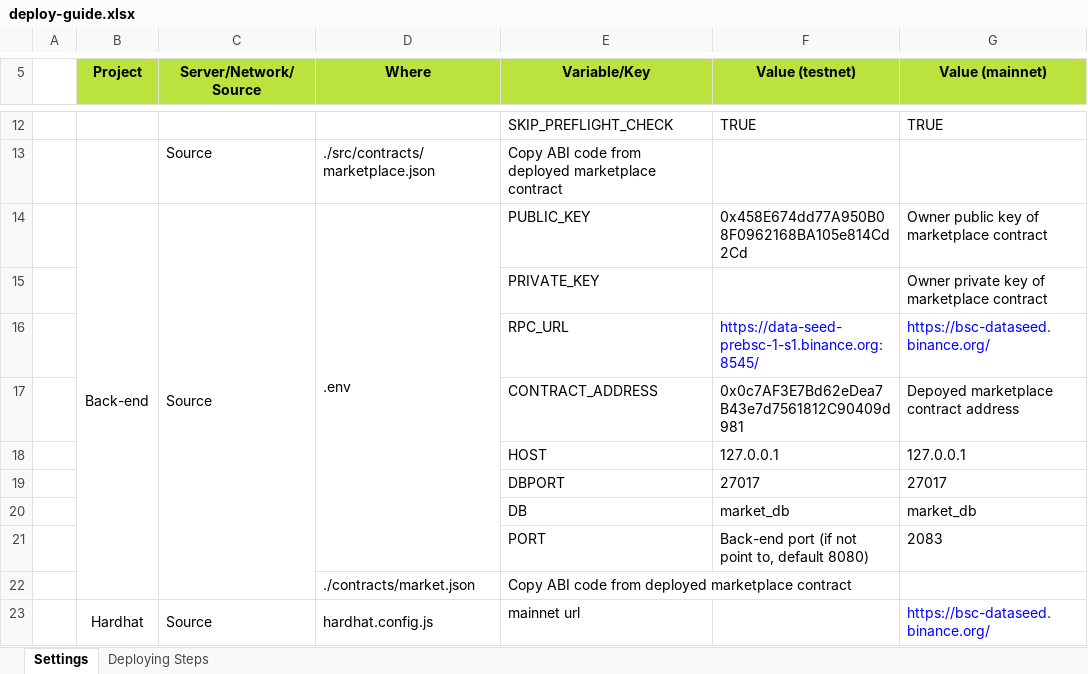
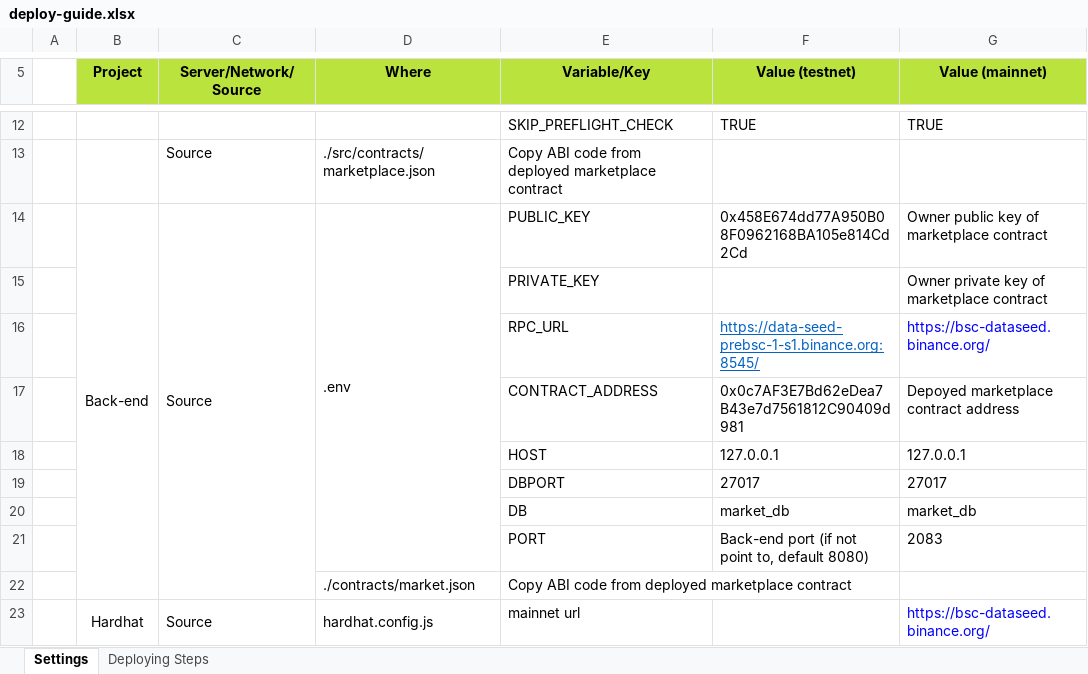
Before and after one commit to blkdot/corsacv2_nft_marketplace, an Excel workbook: deploy-guide.xlsx, sheet Settings, drawn as a sheet; only a part is shown, gaps mark what is left out; values as stored, in another font and other column widths than the file's, no borders; the diff names each change by its address in the sheet, - before the commit and + after, or states it on an @@ line.

```diff
--- a/deploy-guide.xlsx (sheet Settings)
+++ b/deploy-guide.xlsx (sheet Settings)
@@ F16 underline: off → on, text colour: #0000FF → #0563C1 @@
```
Also changed, not shown: sheet Deploying Steps.
